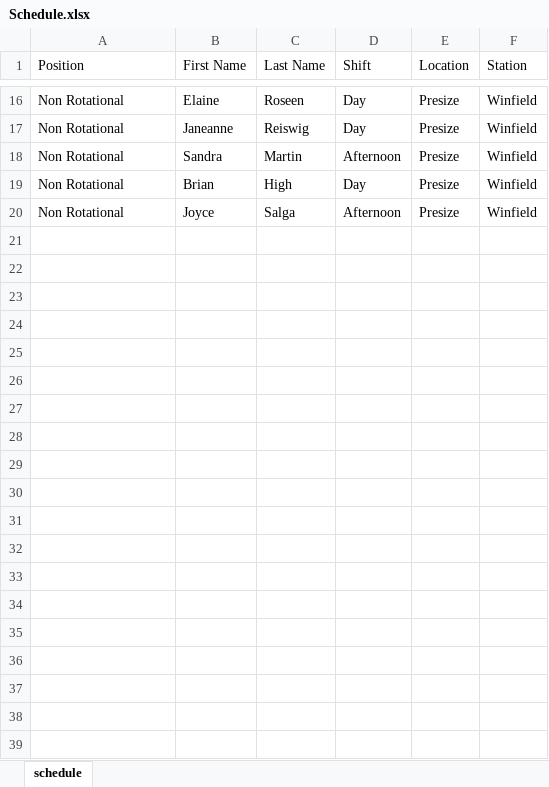
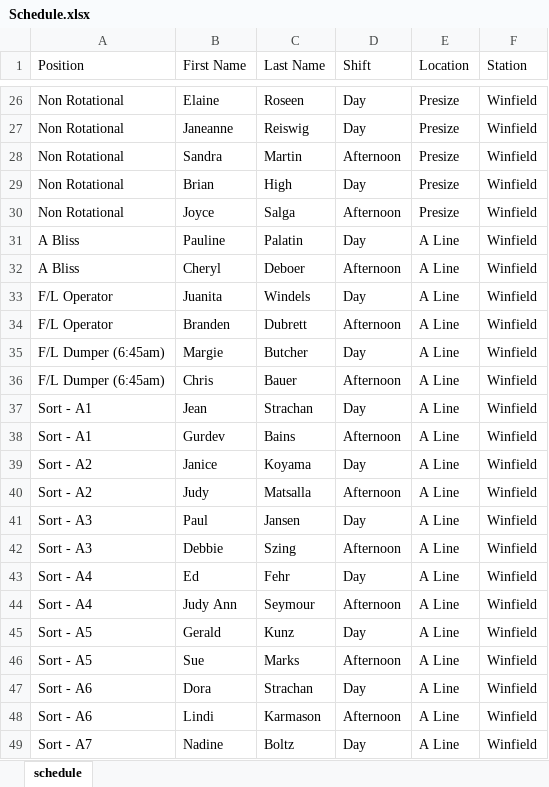
Before and after one commit to alanzanotto/bctree_schedule, an Excel workbook: Schedule.xlsx, sheet schedule, drawn as a sheet; only a part is shown, gaps mark what is left out; values as stored, in another font and other column widths than the file's, no borders; the diff covers the shown part only; the diff names each change by its address in the sheet, - before the commit and + after, or states it on an @@ line.

```diff
--- a/Schedule.xlsx (sheet schedule)
+++ b/Schedule.xlsx (sheet schedule)
+row 31: A Bliss | Pauline | Palatin | Day | A Line | Winfield
+row 32: A Bliss | Cheryl | Deboer | Afternoon | A Line | Winfield
+row 33: F/L Operator | Juanita | Windels | Day | A Line | Winfield
+row 34: F/L Operator | Branden | Dubrett | Afternoon | A Line | Winfield
+row 35: F/L Dumper (6:45am) | Margie | Butcher | Day | A Line | Winfield
+row 36: F/L Dumper (6:45am) | Chris | Bauer | Afternoon | A Line | Winfield
+row 37: Sort - A1 | Jean | Strachan | Day | A Line | Winfield
+row 38: Sort - A1 | Gurdev | Bains | Afternoon | A Line | Winfield
+row 39: Sort - A2 | Janice | Koyama | Day | A Line | Winfield
+row 40: Sort - A2 | Judy | Matsalla | Afternoon | A Line | Winfield
+row 41: Sort - A3 | Paul | Jansen | Day | A Line | Winfield
+row 42: Sort - A3 | Debbie | Szing | Afternoon | A Line | Winfield
+row 43: Sort - A4 | Ed | Fehr | Day | A Line | Winfield
+row 44: Sort - A4 | Judy Ann | Seymour | Afternoon | A Line | Winfield
+row 45: Sort - A5 | Gerald | Kunz | Day | A Line | Winfield
+row 46: Sort - A5 | Sue | Marks | Afternoon | A Line | Winfield
+row 47: Sort - A6 | Dora | Strachan | Day | A Line | Winfield
+row 48: Sort - A6 | Lindi | Karmason | Afternoon | A Line | Winfield
+row 49: Sort - A7 | Nadine | Boltz | Day | A Line | Winfield
```
Also changed, not shown: 29 added rows and 4 edited cells elsewhere in this sheet, 1 other file.
